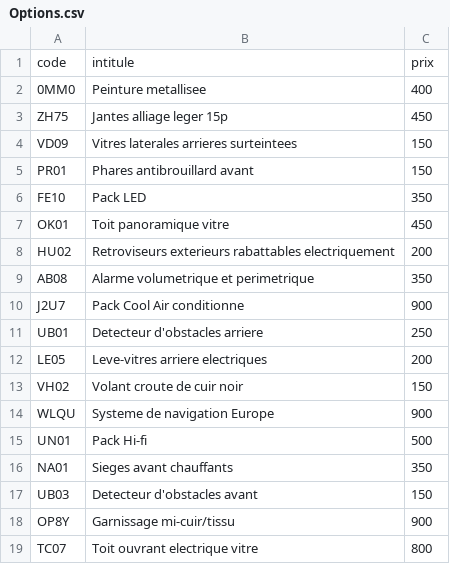
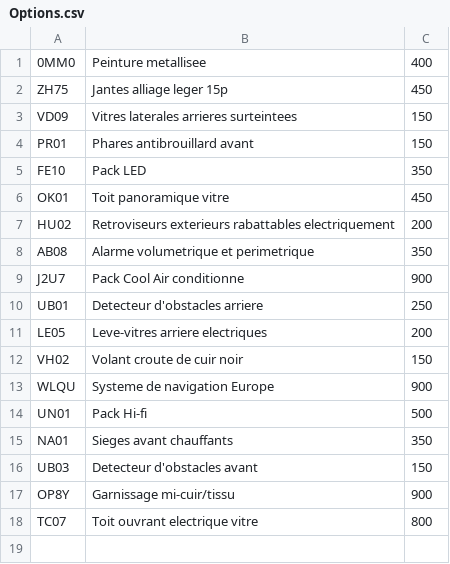
Before and after one commit to NathanEVRARD/Projet-Cpp-, a CSV file: FichiersCSV/Options.csv, drawn as a sheet.

```diff
--- a/FichiersCSV/Options.csv
+++ b/FichiersCSV/Options.csv
@@ -1,2 +1 @@
-code;intitule;prix
 0MM0;Peinture metallisee;400
```
Also changed, not shown: FichiersCSV/Modeles.csv, 49 other files.
